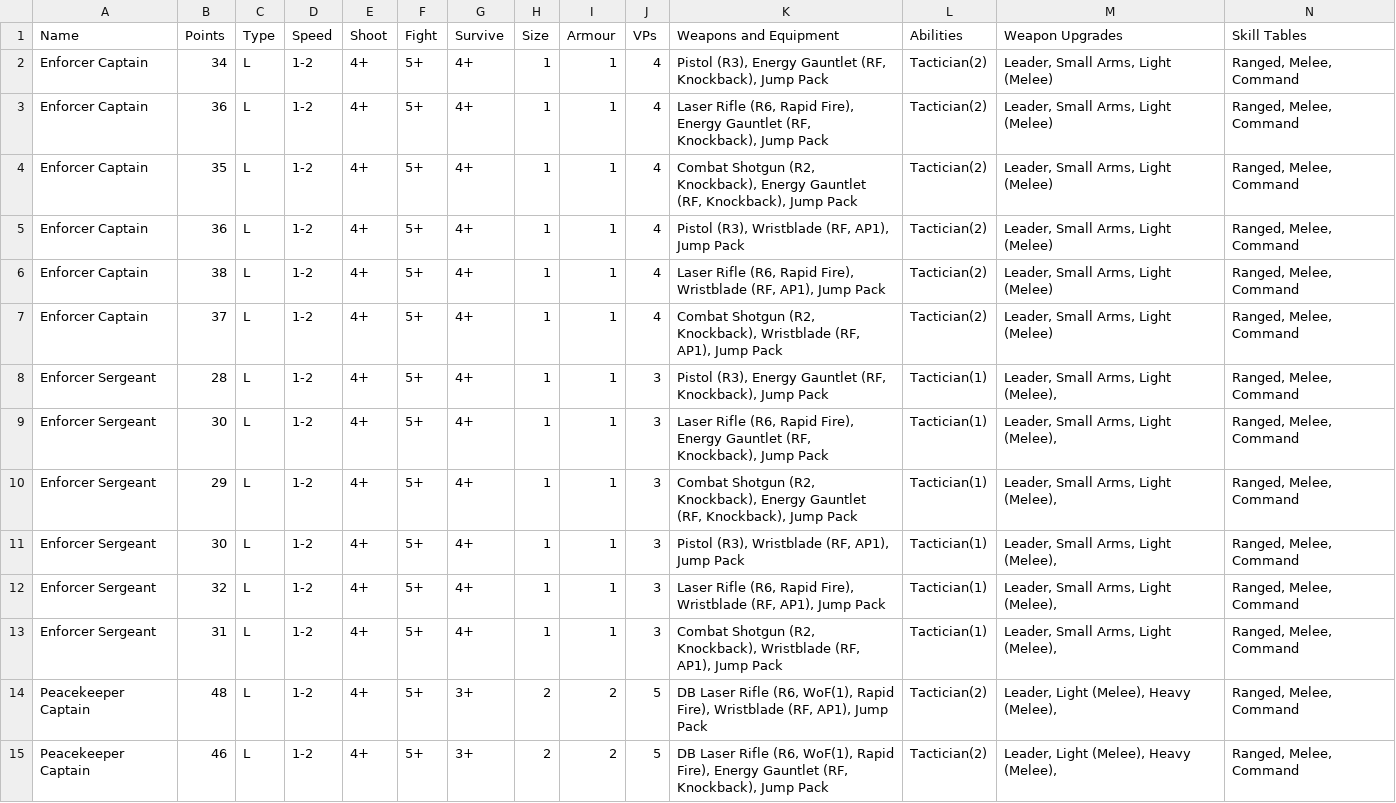
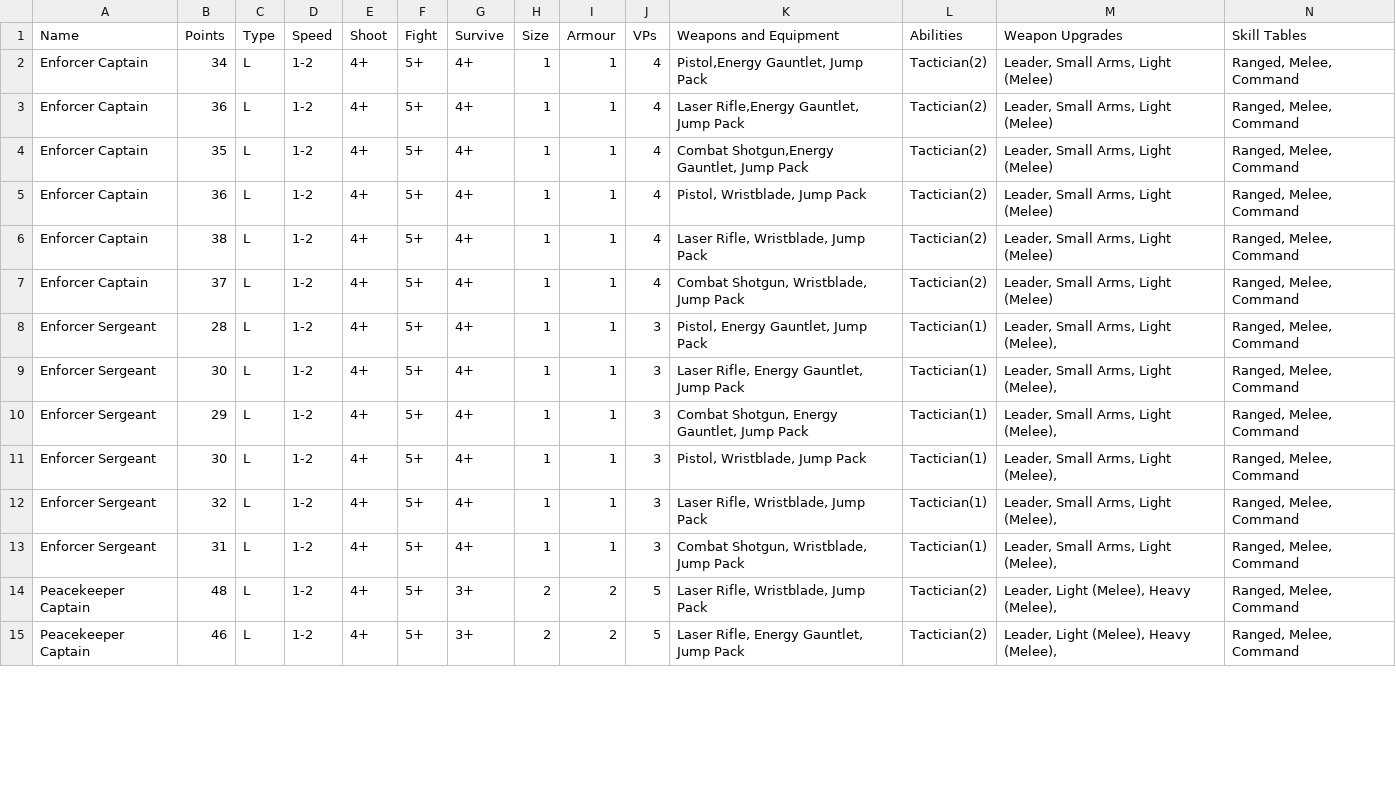
Before and after one commit to tuxBurner/deadzone-rooster, a CSV file: conf/deadzone/armies/Enforcers.csv, drawn as a sheet; only a part is shown; the diff covers the shown part only.

```diff
--- a/conf/deadzone/armies/Enforcers.csv
+++ b/conf/deadzone/armies/Enforcers.csv
@@ -1,15 +1,15 @@
 Name,Points,Type,Speed,Shoot,Fight,Survive,Size,Armour,VPs,Weapons and Equipment,Abilities,Weapon Upgrades,Skill Tables
-Enforcer Captain,34,L,1-2,4+,5+,4+,1,1,4,"Pistol (R3), Energy Gauntlet (RF, Knockback), Jump Pack",Tactician(2),"Leader, Small Arms, Light (Melee)","Ranged, Melee, Command"
-Enforcer Captain,36,L,1-2,4+,5+,4+,1,1,4,"Laser Rifle (R6, Rapid Fire), Energy Gauntlet (RF, Knockback), Jump Pack",Tactician(2),"Leader, Small Arms, Light (Melee)","Ranged, Melee, Command"
-Enforcer Captain,35,L,1-2,4+,5+,4+,1,1,4,"Combat Shotgun (R2, Knockback), Energy Gauntlet (RF, Knockback), Jump Pack",Tactician(2),"Leader, Small Arms, Light (Melee)","Ranged, Melee, Command"
-Enforcer Captain,36,L,1-2,4+,5+,4+,1,1,4,"Pistol (R3), Wristblade (RF, AP1), Jump Pack",Tactician(2),"Leader, Small Arms, Light (Melee)","Ranged, Melee, Command"
-Enforcer Captain,38,L,1-2,4+,5+,4+,1,1,4,"Laser Rifle (R6, Rapid Fire), Wristblade (RF, AP1), Jump Pack",Tactician(2),"Leader, Small Arms, Light (Melee)","Ranged, Melee, Command"
-Enforcer Captain,37,L,1-2,4+,5+,4+,1,1,4,"Combat Shotgun (R2, Knockback), Wristblade (RF, AP1), Jump Pack",Tactician(2),"Leader, Small Arms, Light (Melee)","Ranged, Melee, Command"
-Enforcer Sergeant,28,L,1-2,4+,5+,4+,1,1,3,"Pistol (R3), Energy Gauntlet (RF, Knockback), Jump Pack",Tactician(1),"Leader, Small Arms, Light (Melee), ","Ranged, Melee, Command"
-Enforcer Sergeant,30,L,1-2,4+,5+,4+,1,1,3,"Laser Rifle (R6, Rapid Fire), Energy Gauntlet (RF, Knockback), Jump Pack",Tactician(1),"Leader, Small Arms, Light (Melee), ","Ranged, Melee, Command"
-Enforcer Sergeant,29,L,1-2,4+,5+,4+,1,1,3,"Combat Shotgun (R2, Knockback), Energy Gauntlet (RF, Knockback), Jump Pack",Tactician(1),"Leader, Small Arms, Light (Melee), ","Ranged, Melee, Command"
-Enforcer Sergeant,30,L,1-2,4+,5+,4+,1,1,3,"Pistol (R3), Wristblade (RF, AP1), Jump Pack",Tactician(1),"Leader, Small Arms, Light (Melee), ","Ranged, Melee, Command"
-Enforcer Sergeant,32,L,1-2,4+,5+,4+,1,1,3,"Laser Rifle (R6, Rapid Fire), Wristblade (RF, AP1), Jump Pack",Tactician(1),"Leader, Small Arms, Light (Melee), ","Ranged, Melee, Command"
-Enforcer Sergeant,31,L,1-2,4+,5+,4+,1,1,3,"Combat Shotgun (R2, Knockback), Wristblade (RF, AP1), Jump Pack",Tactician(1),"Leader, Small Arms, Light (Melee), ","Ranged, Melee, Command"
-Peacekeeper Captain,48,L,1-2,4+,5+,3+,2,2,5,"DB Laser Rifle (R6, WoF(1), Rapid Fire), Wristblade (RF, AP1), Jump Pack",Tactician(2),"Leader, Light (Melee), Heavy (Melee), ","Ranged, Melee, Command"
-Peacekeeper Captain,46,L,1-2,4+,5+,3+,2,2,5,"DB Laser Rifle (R6, WoF(1), Rapid Fire), Energy Gauntlet (RF, Knockback), Jump Pack",Tactician(2),"Leader, Light (Melee), Heavy (Melee), ","Ranged, Melee, Command"
+Enforcer Captain,34,L,1-2,4+,5+,4+,1,1,4,"Pistol,Energy Gauntlet, Jump Pack",Tactician(2),"Leader, Small Arms, Light (Melee)","Ranged, Melee, Command"
+Enforcer Captain,36,L,1-2,4+,5+,4+,1,1,4,"Laser Rifle,Energy Gauntlet, Jump Pack",Tactician(2),"Leader, Small Arms, Light (Melee)","Ranged, Melee, Command"
+Enforcer Captain,35,L,1-2,4+,5+,4+,1,1,4,"Combat Shotgun,Energy Gauntlet, Jump Pack",Tactician(2),"Leader, Small Arms, Light (Melee)","Ranged, Melee, Command"
+Enforcer Captain,36,L,1-2,4+,5+,4+,1,1,4,"Pistol, Wristblade, Jump Pack",Tactician(2),"Leader, Small Arms, Light (Melee)","Ranged, Melee, Command"
+Enforcer Captain,38,L,1-2,4+,5+,4+,1,1,4,"Laser Rifle, Wristblade, Jump Pack",Tactician(2),"Leader, Small Arms, Light (Melee)","Ranged, Melee, Command"
+Enforcer Captain,37,L,1-2,4+,5+,4+,1,1,4,"Combat Shotgun, Wristblade, Jump Pack",Tactician(2),"Leader, Small Arms, Light (Melee)","Ranged, Melee, Command"
+Enforcer Sergeant,28,L,1-2,4+,5+,4+,1,1,3,"Pistol, Energy Gauntlet, Jump Pack",Tactician(1),"Leader, Small Arms, Light (Melee), ","Ranged, Melee, Command"
+Enforcer Sergeant,30,L,1-2,4+,5+,4+,1,1,3,"Laser Rifle, Energy Gauntlet, Jump Pack",Tactician(1),"Leader, Small Arms, Light (Melee), ","Ranged, Melee, Command"
+Enforcer Sergeant,29,L,1-2,4+,5+,4+,1,1,3,"Combat Shotgun, Energy Gauntlet, Jump Pack",Tactician(1),"Leader, Small Arms, Light (Melee), ","Ranged, Melee, Command"
+Enforcer Sergeant,30,L,1-2,4+,5+,4+,1,1,3,"Pistol, Wristblade, Jump Pack",Tactician(1),"Leader, Small Arms, Light (Melee), ","Ranged, Melee, Command"
+Enforcer Sergeant,32,L,1-2,4+,5+,4+,1,1,3,"Laser Rifle, Wristblade, Jump Pack",Tactician(1),"Leader, Small Arms, Light (Melee), ","Ranged, Melee, Command"
+Enforcer Sergeant,31,L,1-2,4+,5+,4+,1,1,3,"Combat Shotgun, Wristblade, Jump Pack",Tactician(1),"Leader, Small Arms, Light (Melee), ","Ranged, Melee, Command"
+Peacekeeper Captain,48,L,1-2,4+,5+,3+,2,2,5,"Laser Rifle, Wristblade, Jump Pack",Tactician(2),"Leader, Light (Melee), Heavy (Melee), ","Ranged, Melee, Command"
+Peacekeeper Captain,46,L,1-2,4+,5+,3+,2,2,5,"Laser Rifle, Energy Gauntlet, Jump Pack",Tactician(2),"Leader, Light (Melee), Heavy (Melee), ","Ranged, Melee, Command"
```
Also changed, not shown: 58 edited cells elsewhere in this file, conf/deadzone/armies/Plague.csv, conf/deadzone/weapons.csv, 12 other files.
